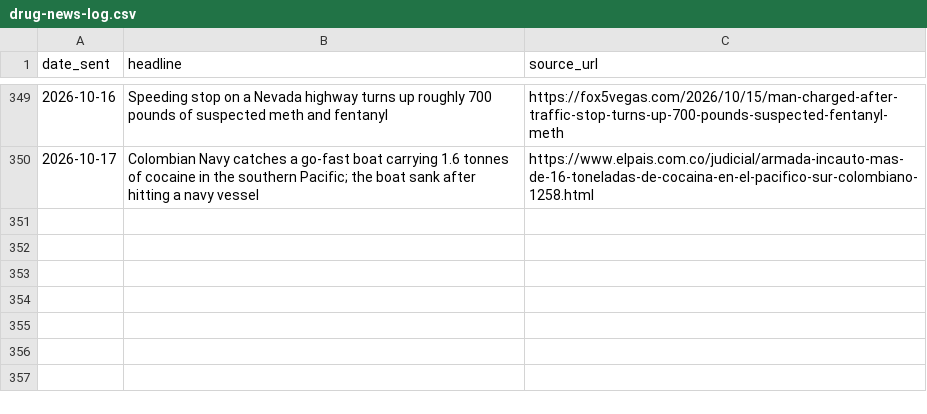
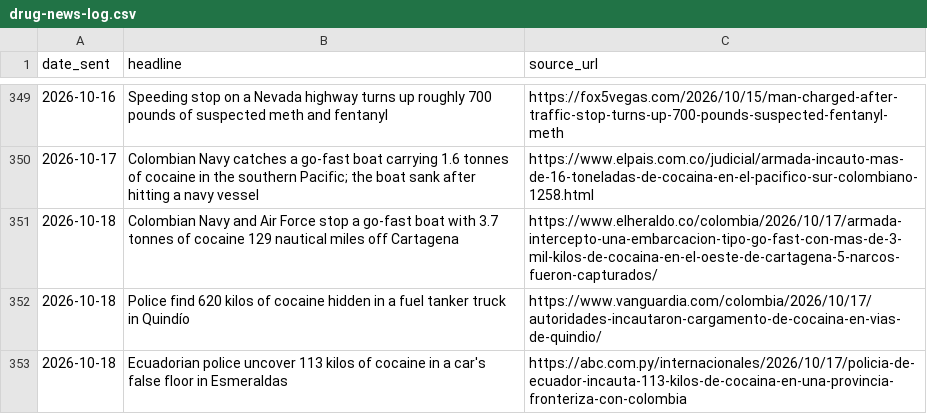
Before and after one commit to therealwizofoz/drug-news-roundup, a CSV file: data/drug-news-log.csv, drawn as a sheet; only a part is shown, gaps mark what is left out; the diff names each change by its address in the sheet, - before the commit and + after, or states it on an @@ line.

```diff
--- a/data/drug-news-log.csv
+++ b/data/drug-news-log.csv
+row 351: 2026-10-18 | Colombian Navy and Air Force stop a go-fast boat with 3.7 tonnes of cocaine 129 nautical miles off Cartagena | https://www.elheraldo.co/colombia/2026/10/17/armada-intercepto-una-embarcacion-tipo-go-fast-con-mas-de-3-mil-kilos-de-cocaina-en-el-oeste-de-cartagena-5-narcos-fueron-capturados/
+row 352: 2026-10-18 | Police find 620 kilos of cocaine hidden in a fuel tanker truck in Quindío | https://www.vanguardia.com/colombia/2026/10/17/autoridades-incautaron-cargamento-de-cocaina-en-vias-de-quindio/
+row 353: 2026-10-18 | Ecuadorian police uncover 113 kilos of cocaine in a car's false floor in Esmeraldas | https://abc.com.py/internacionales/2026/10/17/policia-de-ecuador-incauta-113-kilos-de-cocaina-en-una-provincia-fronteriza-con-colombia
```
Also changed, not shown: 52 other files.
